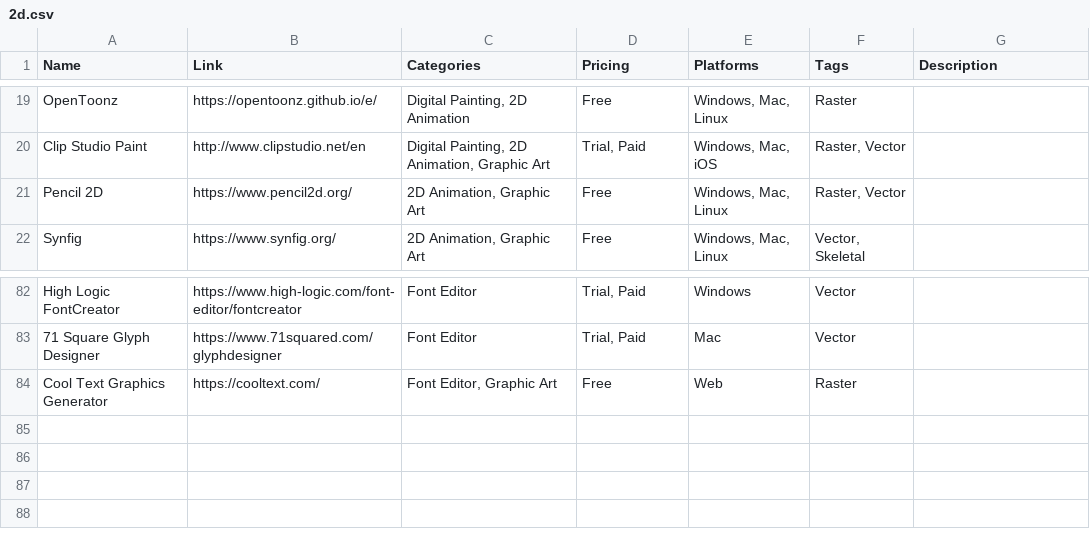
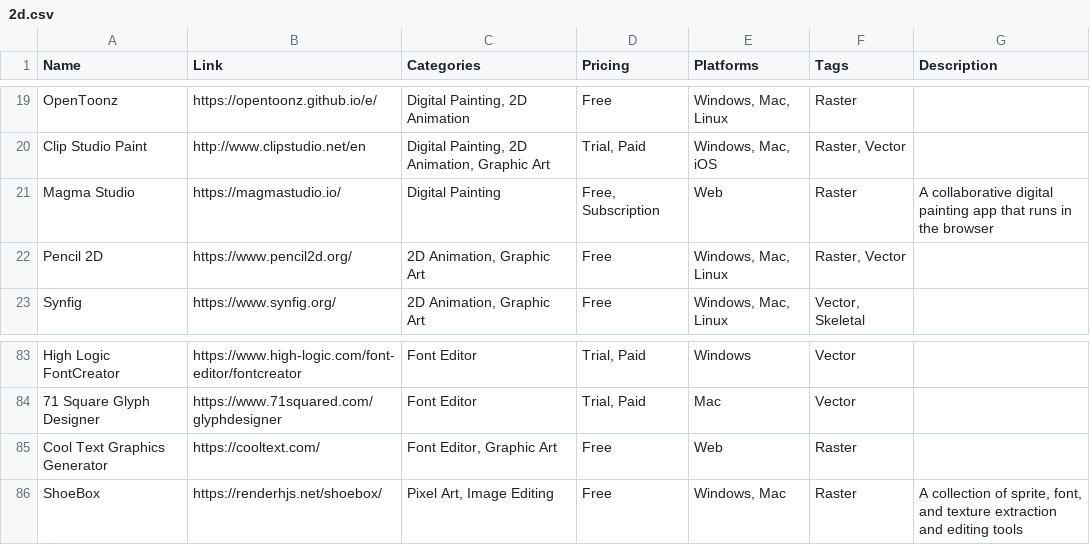
Before and after one commit to jackmelcher/gamedevelop.io, a CSV file: csv/2d.csv, drawn as a sheet; only a part is shown, gaps mark what is left out; the diff names each change by its address in the sheet, - before the commit and + after, or states it on an @@ line.

Commit message:
Fixed guides table of contents, changed filters to disable instead of disappear. Added more resources

```diff
--- a/csv/2d.csv
+++ b/csv/2d.csv
+row 21: Magma Studio | https://magmastudio.io/ | Digital Painting | Free, Subscription | Web | Raster | A collaborative digital painting app that runs in the browser
+row 86: ShoeBox | https://renderhjs.net/shoebox/ | Pixel Art, Image Editing | Free | Windows, Mac | Raster | A collection of sprite, font, and texture extraction and editing tools
```
Also changed, not shown: csv/3d.csv, csv/audio.csv, 15 other files.
